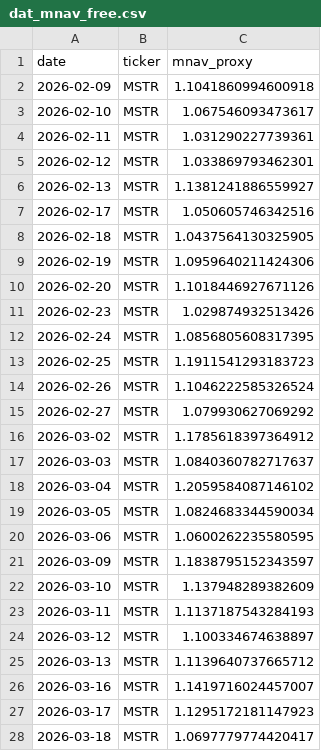
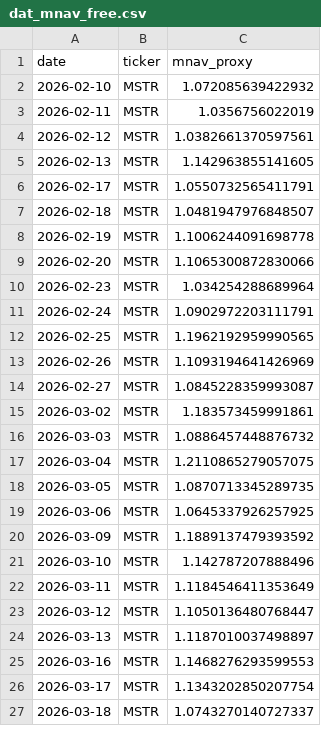
Before and after one commit to Xinyao-98/BDA-HW2_Robo_Adviser, a CSV file: dat_mnav_free.csv, drawn as a sheet; only a part is shown; the diff covers the shown part only.

```diff
--- a/dat_mnav_free.csv
+++ b/dat_mnav_free.csv
@@ -1,28 +1,27 @@
 date,ticker,mnav_proxy
-2026-02-09,MSTR,1.1041860994600918
-2026-02-10,MSTR,1.067546093473617
-2026-02-11,MSTR,1.031290227739361
-2026-02-12,MSTR,1.033869793462301
-2026-02-13,MSTR,1.1381241886559927
-2026-02-17,MSTR,1.050605746342516
-2026-02-18,MSTR,1.0437564130325905
-2026-02-19,MSTR,1.0959640211424306
-2026-02-20,MSTR,1.1018446927671126
-2026-02-23,MSTR,1.029874932513426
-2026-02-24,MSTR,1.0856805608317395
-2026-02-25,MSTR,1.1911541293183723
-2026-02-26,MSTR,1.1046222585326524
-2026-02-27,MSTR,1.079930627069292
-2026-03-02,MSTR,1.1785618397364912
-2026-03-03,MSTR,1.0840360782717637
-2026-03-04,MSTR,1.2059584087146102
-2026-03-05,MSTR,1.0824683344590034
-2026-03-06,MSTR,1.0600262235580595
-2026-03-09,MSTR,1.1838795152343597
-2026-03-10,MSTR,1.137948289382609
-2026-03-11,MSTR,1.1137187543284193
-2026-03-12,MSTR,1.100334674638897
-2026-03-13,MSTR,1.1139640737665712
-2026-03-16,MSTR,1.1419716024457007
-2026-03-17,MSTR,1.1295172181147923
-2026-03-18,MSTR,1.0697779774420417
+2026-02-10,MSTR,1.072085639422932
+2026-02-11,MSTR,1.0356756022019
+2026-02-12,MSTR,1.0382661370597561
+2026-02-13,MSTR,1.142963855141605
+2026-02-17,MSTR,1.0550732565411791
+2026-02-18,MSTR,1.0481947976848507
+2026-02-19,MSTR,1.1006244091698778
+2026-02-20,MSTR,1.1065300872830066
+2026-02-23,MSTR,1.034254288689964
+2026-02-24,MSTR,1.0902972203111791
+2026-02-25,MSTR,1.1962192959990565
+2026-02-26,MSTR,1.1093194641426969
+2026-02-27,MSTR,1.0845228359993087
+2026-03-02,MSTR,1.183573459991861
+2026-03-03,MSTR,1.0886457448876732
+2026-03-04,MSTR,1.2110865279057075
+2026-03-05,MSTR,1.0870713345289735
+2026-03-06,MSTR,1.0645337926257925
+2026-03-09,MSTR,1.1889137479393592
+2026-03-10,MSTR,1.142787207888496
+2026-03-11,MSTR,1.1184546411353649
+2026-03-12,MSTR,1.1050136480768447
+2026-03-13,MSTR,1.1187010037498897
+2026-03-16,MSTR,1.1468276293599553
+2026-03-17,MSTR,1.1343202850207754
+2026-03-18,MSTR,1.0743270140727337
```
Also changed, not shown: 1 added row and 73 edited cells elsewhere in this file, 1 other file.
